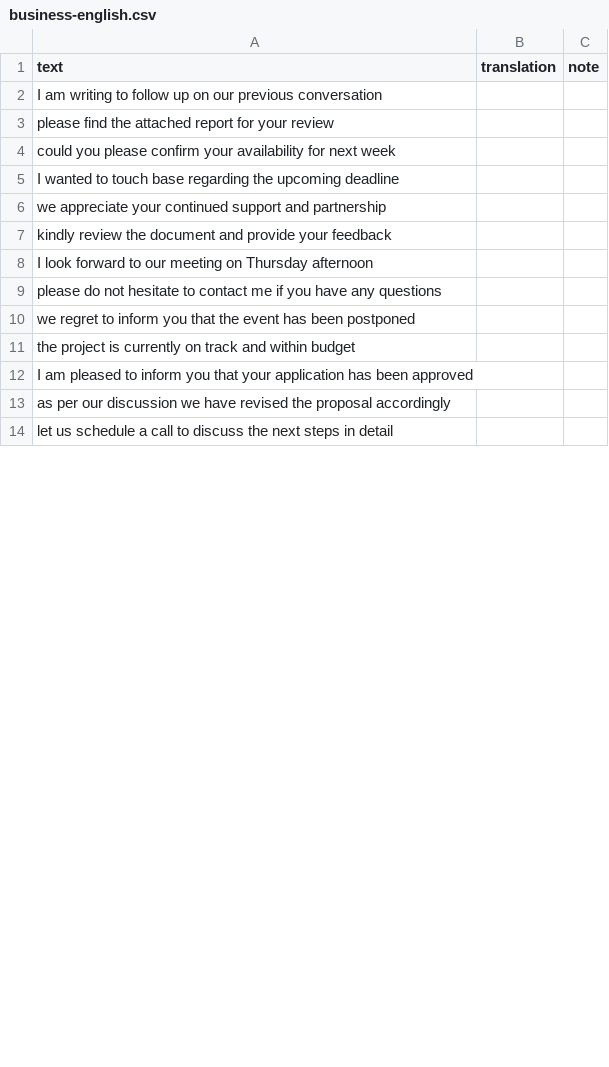
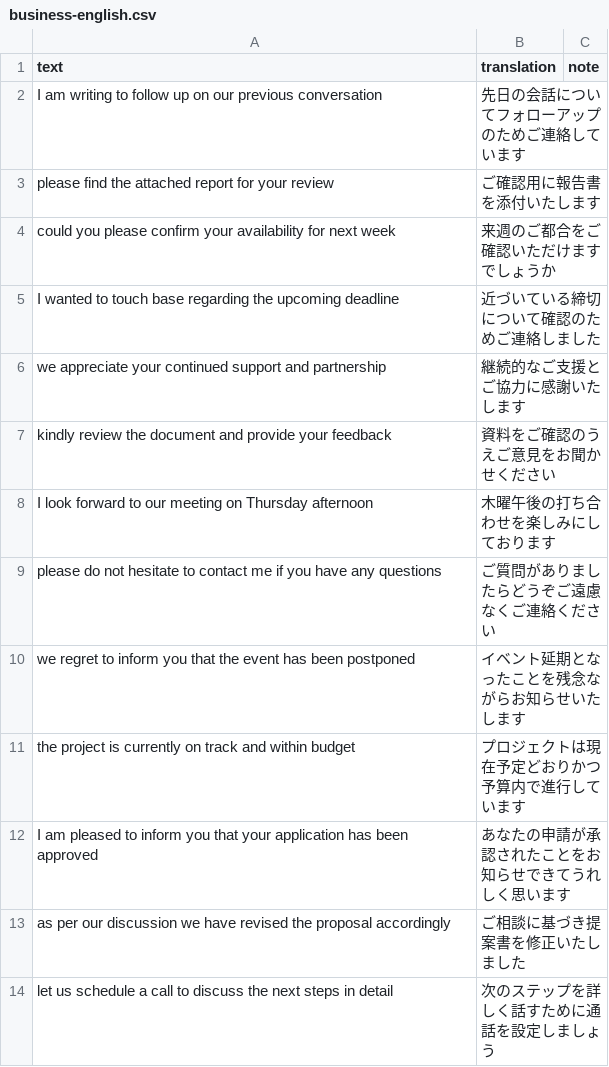
Before and after one commit to ktakahiro150397/typing-en, a CSV file: word-csv/business-english.csv, drawn as a sheet; only a part is shown; the diff covers the shown part only.

```diff
--- a/word-csv/business-english.csv
+++ b/word-csv/business-english.csv
@@ -1,14 +1,14 @@
 text,translation,note
-I am writing to follow up on our previous conversation,,
-please find the attached report for your review,,
-could you please confirm your availability for next week,,
-I wanted to touch base regarding the upcoming deadline,,
-we appreciate your continued support and partnership,,
-kindly review the document and provide your feedback,,
-I look forward to our meeting on Thursday afternoon,,
-please do not hesitate to contact me if you have any questions,,
-we regret to inform you that the event has been postponed,,
-the project is currently on track and within budget,,
-I am pleased to inform you that your application has been approved,,
-as per our discussion we have revised the proposal accordingly,,
-let us schedule a call to discuss the next steps in detail,,
+I am writing to follow up on our previous conversation,先日の会話についてフォローアップのためご連絡しています,
+please find the attached report for your review,ご確認用に報告書を添付いたします,
+could you please confirm your availability for next week,来週のご都合をご確認いただけますでしょうか,
+I wanted to touch base regarding the upcoming deadline,近づいている締切について確認のためご連絡しました,
+we appreciate your continued support and partnership,継続的なご支援とご協力に感謝いたします,
+kindly review the document and provide your feedback,資料をご確認のうえご意見をお聞かせください,
+I look forward to our meeting on Thursday afternoon,木曜午後の打ち合わせを楽しみにしております,
+please do not hesitate to contact me if you have any questions,ご質問がありましたらどうぞご遠慮なくご連絡ください,
+we regret to inform you that the event has been postponed,イベント延期となったことを残念ながらお知らせいたします,
+the project is currently on track and within budget,プロジェクトは現在予定どおりかつ予算内で進行しています,
+I am pleased to inform you that your application has been approved,あなたの申請が承認されたことをお知らせできてうれしく思います,
+as per our discussion we have revised the proposal accordingly,ご相談に基づき提案書を修正いたしました,
+let us schedule a call to discuss the next steps in detail,次のステップを詳しく話すために通話を設定しましょう,
```
Also changed, not shown: 12 edited cells elsewhere in this file, word-csv/academic-biology.csv, word-csv/academic-medicine.csv, 13 other files.
